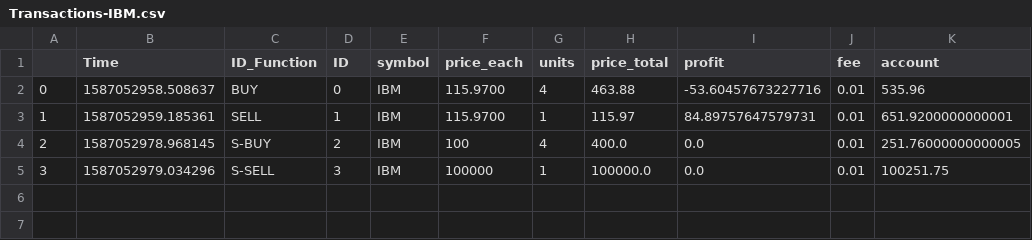
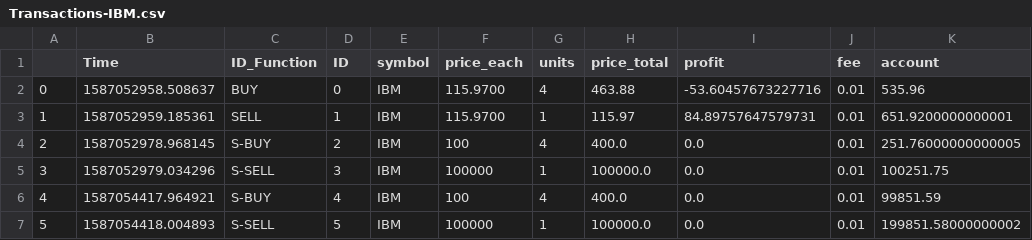
Before and after one commit to SebNik/TradingBot, a CSV file: Transactions/Transactions-IBM.csv, drawn as a sheet; the diff names each change by its address in the sheet, - before the commit and + after, or states it on an @@ line.

```diff
--- a/Transactions/Transactions-IBM.csv
+++ b/Transactions/Transactions-IBM.csv
+row 6: 4 | 1587054417.964921 | S-BUY | 4 | IBM | 100 | 4 | 400.0 | 0.0 | 0.01 | 99851.59
+row 7: 5 | 1587054418.004893 | S-SELL | 5 | IBM | 100000 | 1 | 100000.0 | 0.0 | 0.01 | 199851.58000000002
```
Also changed, not shown: 10 other files.
